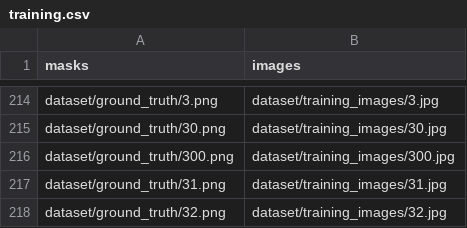
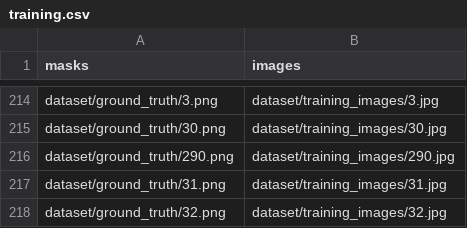
Before and after one commit to balarcode/deep-learning, a CSV file: image_segmentation/dataset/training.csv, drawn as a sheet; only a part is shown, gaps mark what is left out.

Commit message:
Update training.csv

```diff
--- a/image_segmentation/dataset/training.csv
+++ b/image_segmentation/dataset/training.csv
@@ -215,3 +215,3 @@ dataset/ground_truth/3.png,dataset/training_images/3.jpg
 dataset/ground_truth/30.png,dataset/training_images/30.jpg
-dataset/ground_truth/300.png,dataset/training_images/300.jpg
+dataset/ground_truth/290.png,dataset/training_images/290.jpg
 dataset/ground_truth/31.png,dataset/training_images/31.jpg
```
